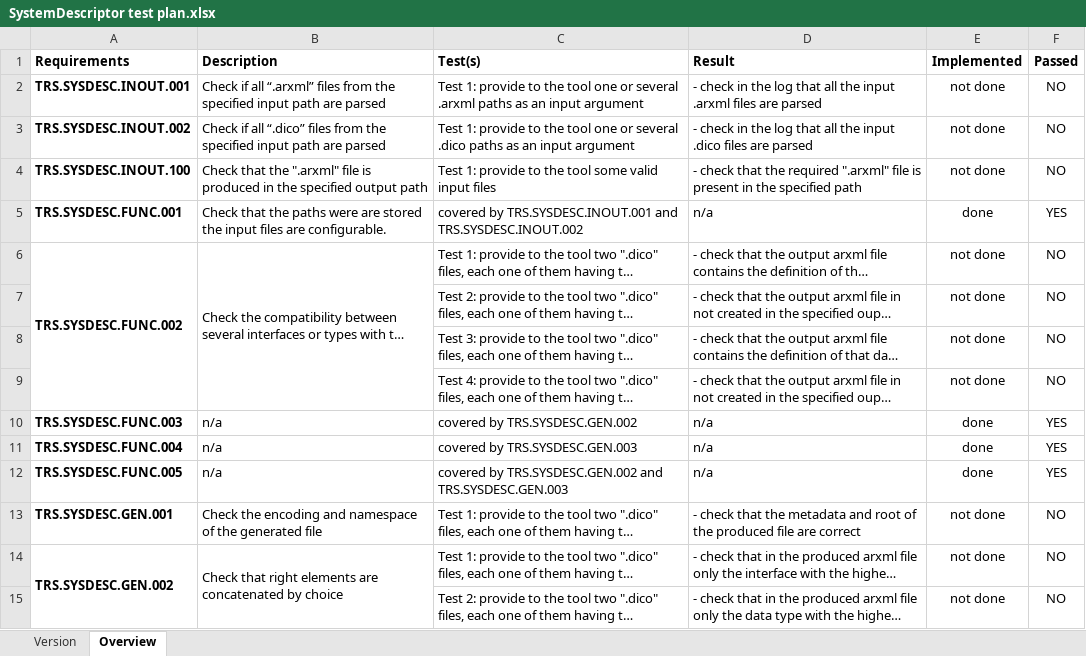
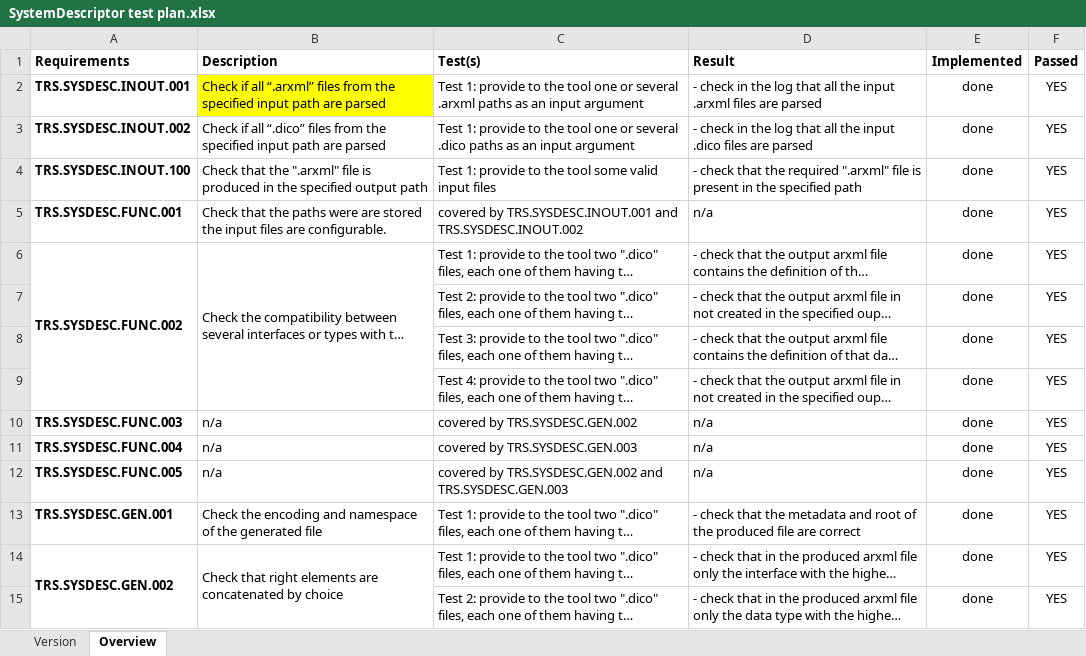
Before and after one commit to fchen9/SystemDescriptor, an Excel workbook: SystemDescriptor test plan.xlsx, sheet Overview, drawn as a sheet; only a part is shown; long unchanged cells end in …; values as stored, in another font and other column widths than the file's, no borders; conditional formats not drawn; the diff covers the shown part only; the diff names each change by its address in the sheet, - before the commit and + after, or states it on an @@ line.

```diff
--- a/SystemDescriptor test plan.xlsx (sheet Overview)
+++ b/SystemDescriptor test plan.xlsx (sheet Overview)
-B2 fill: none
+B2 fill: #FFFF00
-E2:E4 (Implemented): not done
+E2:E4 (Implemented): done
-F2:F4 (Passed): NO
+F2:F4 (Passed): YES
-E6:E9 (Implemented): not done
+E6:E9 (Implemented): done
-F6:F9 (Passed): NO
+F6:F9 (Passed): YES
-E13:E15 (Implemented): not done
+E13:E15 (Implemented): done
-F13:F15 (Passed): NO
+F13:F15 (Passed): YES
```
Also changed, not shown: 1 added row, 1 removed row, 24 edited cells and cell formats elsewhere in this sheet.
